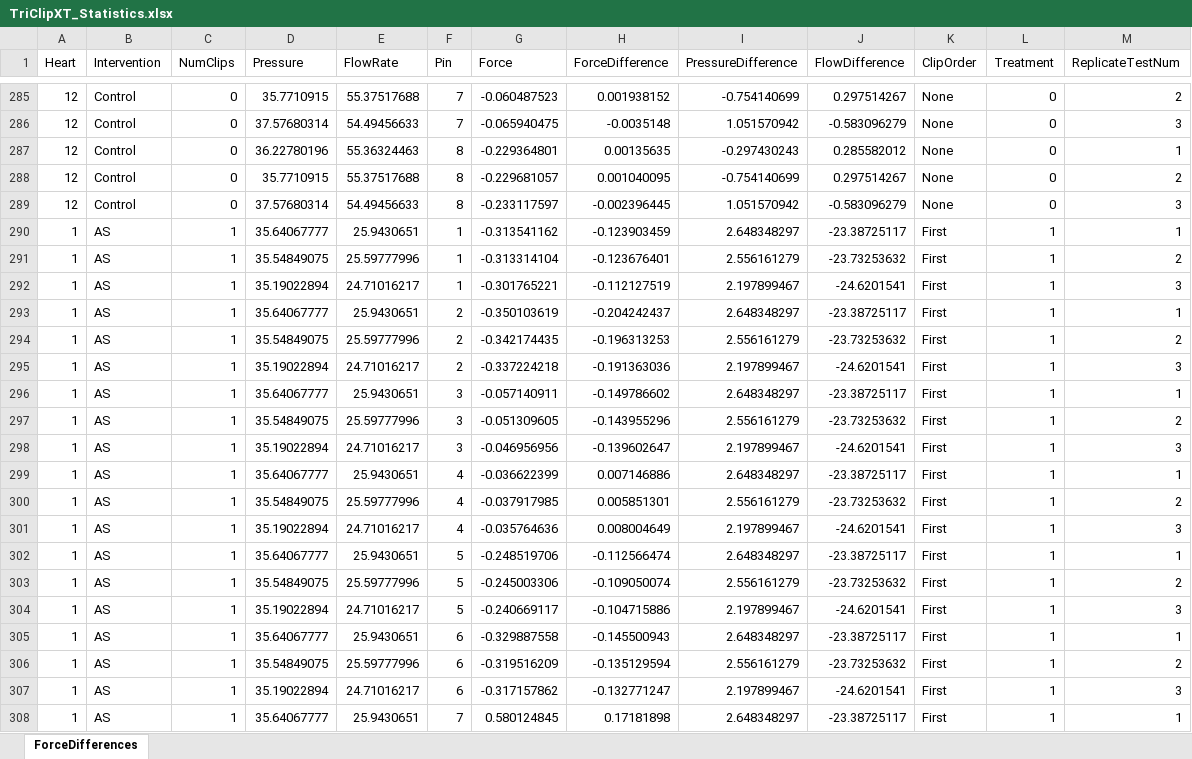
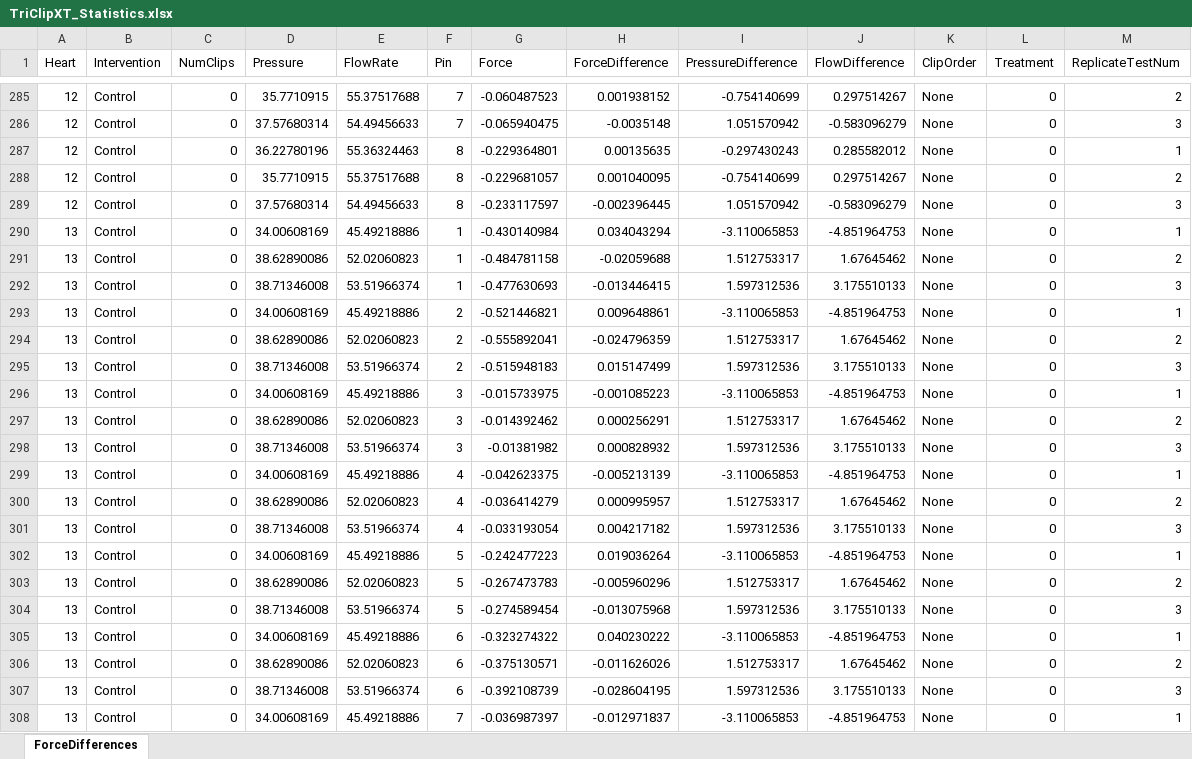
Before and after one commit to tracelarue/triclip-experiment-repository, an Excel workbook: TriClipXT_Statistics.xlsx, sheet ForceDifferences, drawn as a sheet; only a part is shown, gaps mark what is left out; the shorter side is filled out with more unchanged rows; values as stored, in another font and other column widths than the file's, no borders; the diff covers the shown part only; the diff names each change by its address in the sheet, - before the commit and + after, or states it on an @@ line.

```diff
--- a/TriClipXT_Statistics.xlsx (sheet ForceDifferences)
+++ b/TriClipXT_Statistics.xlsx (sheet ForceDifferences)
+row 290: 13 | Control | 0 | 34.00608169 | 45.49218886 | 1 | -0.430140984 | 0.034043294 | -3.110065853 | -4.851964753 | None | 0 | 1
+row 291: 13 | Control | 0 | 38.62890086 | 52.02060823 | 1 | -0.484781158 | -0.02059688 | 1.512753317 | 1.67645462 | None | 0 | 2
+row 292: 13 | Control | 0 | 38.71346008 | 53.51966374 | 1 | -0.477630693 | -0.013446415 | 1.597312536 | 3.175510133 | None | 0 | 3
+row 293: 13 | Control | 0 | 34.00608169 | 45.49218886 | 2 | -0.521446821 | 0.009648861 | -3.110065853 | -4.851964753 | None | 0 | 1
+row 294: 13 | Control | 0 | 38.62890086 | 52.02060823 | 2 | -0.555892041 | -0.024796359 | 1.512753317 | 1.67645462 | None | 0 | 2
+row 295: 13 | Control | 0 | 38.71346008 | 53.51966374 | 2 | -0.515948183 | 0.015147499 | 1.597312536 | 3.175510133 | None | 0 | 3
+row 296: 13 | Control | 0 | 34.00608169 | 45.49218886 | 3 | -0.015733975 | -0.001085223 | -3.110065853 | -4.851964753 | None | 0 | 1
+row 297: 13 | Control | 0 | 38.62890086 | 52.02060823 | 3 | -0.014392462 | 0.000256291 | 1.512753317 | 1.67645462 | None | 0 | 2
+row 298: 13 | Control | 0 | 38.71346008 | 53.51966374 | 3 | -0.01381982 | 0.000828932 | 1.597312536 | 3.175510133 | None | 0 | 3
+row 299: 13 | Control | 0 | 34.00608169 | 45.49218886 | 4 | -0.042623375 | -0.005213139 | -3.110065853 | -4.851964753 | None | 0 | 1
+row 300: 13 | Control | 0 | 38.62890086 | 52.02060823 | 4 | -0.036414279 | 0.000995957 | 1.512753317 | 1.67645462 | None | 0 | 2
+row 301: 13 | Control | 0 | 38.71346008 | 53.51966374 | 4 | -0.033193054 | 0.004217182 | 1.597312536 | 3.175510133 | None | 0 | 3
+row 302: 13 | Control | 0 | 34.00608169 | 45.49218886 | 5 | -0.242477223 | 0.019036264 | -3.110065853 | -4.851964753 | None | 0 | 1
+row 303: 13 | Control | 0 | 38.62890086 | 52.02060823 | 5 | -0.267473783 | -0.005960296 | 1.512753317 | 1.67645462 | None | 0 | 2
+row 304: 13 | Control | 0 | 38.71346008 | 53.51966374 | 5 | -0.274589454 | -0.013075968 | 1.597312536 | 3.175510133 | None | 0 | 3
+row 305: 13 | Control | 0 | 34.00608169 | 45.49218886 | 6 | -0.323274322 | 0.040230222 | -3.110065853 | -4.851964753 | None | 0 | 1
+row 306: 13 | Control | 0 | 38.62890086 | 52.02060823 | 6 | -0.375130571 | -0.011626026 | 1.512753317 | 1.67645462 | None | 0 | 2
+row 307: 13 | Control | 0 | 38.71346008 | 53.51966374 | 6 | -0.392108739 | -0.028604195 | 1.597312536 | 3.175510133 | None | 0 | 3
+row 308: 13 | Control | 0 | 34.00608169 | 45.49218886 | 7 | -0.036987397 | -0.012971837 | -3.110065853 | -4.851964753 | None | 0 | 1
```
Also changed, not shown: 125 added rows elsewhere in this sheet, 34 other files.
